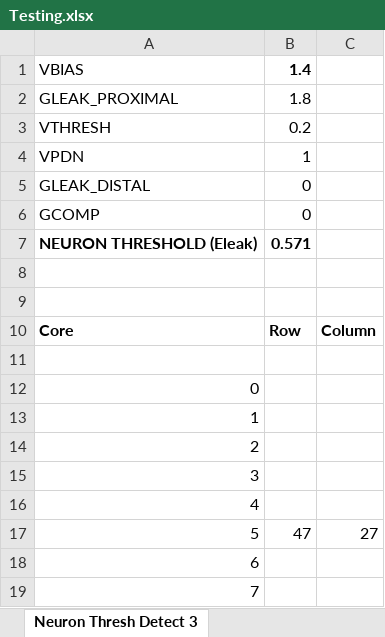
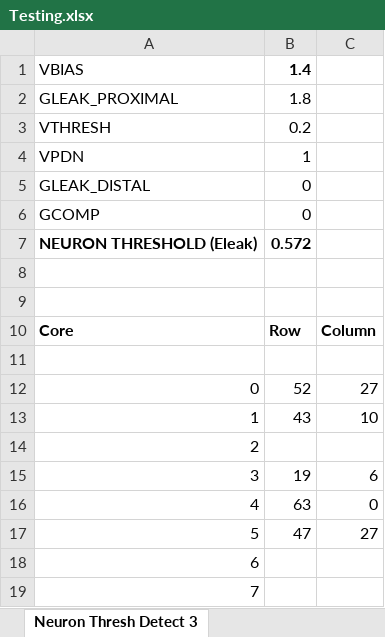
Before and after one commit to jainsoumil2/IFAT6_Testing, an Excel workbook: Testing.xlsx, sheet Neuron Thresh Detect 3, drawn as a sheet; values as stored, in another font and other column widths than the file's, no borders; the diff names each change by its address in the sheet, - before the commit and + after, or states it on an @@ line.

Commit message:
Modified the excel sheet with sheets for neuron threshold detection experiment

```diff
--- a/Testing.xlsx (sheet Neuron Thresh Detect 3)
+++ b/Testing.xlsx (sheet Neuron Thresh Detect 3)
-B7: 0.571
+B7: 0.572
-B12: (empty)
+B12: 52
-C12: (empty)
+C12: 27
-B13: (empty)
+B13: 43
-C13: (empty)
+C13: 10
-B15: (empty)
+B15: 19
-C15: (empty)
+C15: 6
-B16: (empty)
+B16: 63
-C16: (empty)
+C16: 0
```
Also changed, not shown: sheet Neuron Thresh Detect, sheet Neuron Thresh Detect 2, charts or pictures.
